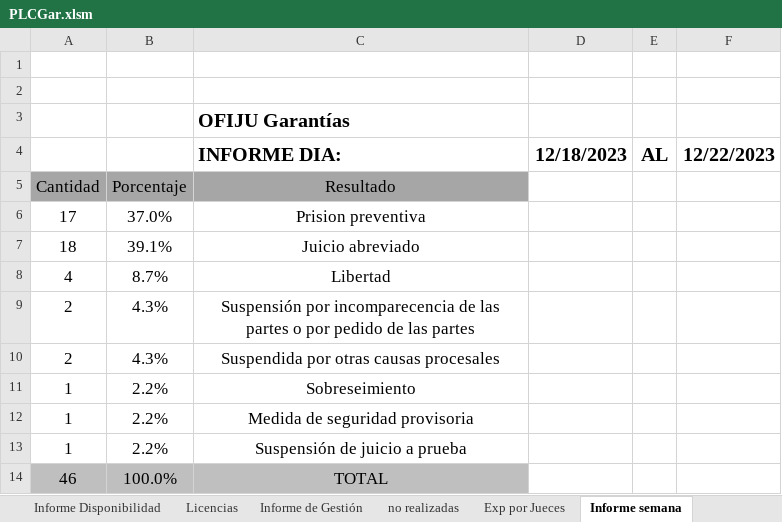
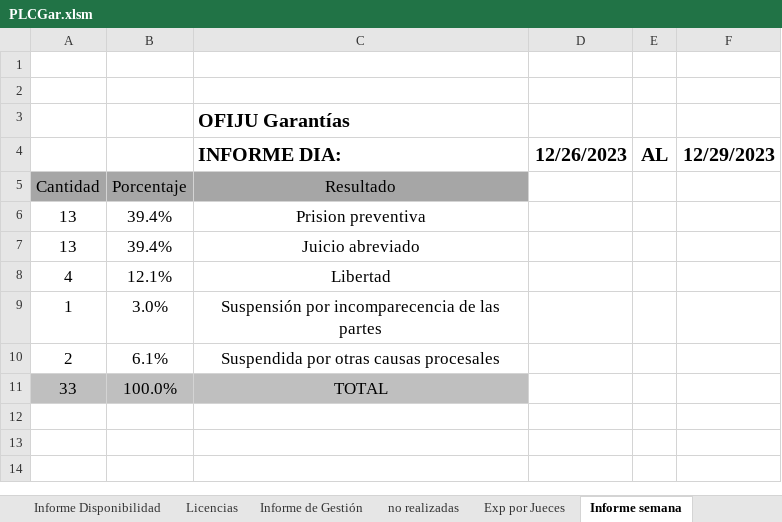
Before and after one commit to OFIJU-GAR/planilla_excel, an Excel workbook: PLCGar.xlsm, sheet Informe semana, drawn as a sheet; values as stored, in another font and other column widths than the file's, no borders; charts and pictures not drawn; removed rows and columns are numbered as before the commit, all else as after; the diff names each change by its address in the sheet, - before the commit and + after, or states it on an @@ line.

```diff
--- a/PLCGar.xlsm (sheet Informe semana)
+++ b/PLCGar.xlsm (sheet Informe semana)
-D4: 12/18/2023
+D4: 12/26/2023
-F4: 12/22/2023
+F4: 12/29/2023
-A6: 17
+A6: 13
-B6: 37.0%
+B6: 39.4%
-A7: 18
+A7: 13
-B7: 39.1%
+B7: 39.4%
-B8: 8.7%
+B8: 12.1%
-row 9: 2 | 4.3% | Suspensión por incomparecencia de las partes o por pedido de las partes
+row 9: 1 | 3.0% | Suspensión por incomparecencia de las partes
-B10: 4.3%
+B10: 6.1%
-row 11: 1 | 2.2% | Sobreseimiento
-row 12: 1 | 2.2% | Medida de seguridad provisoria
-row 13: 1 | 2.2% | Suspensión de juicio a prueba
-A11: 46
+A11: 33
```
Also changed, not shown: sheet EXPEDIENTES, sheet Informe Disponibilidad, sheet Exp por Encargado, sheet Graficos Estadisticos, sheet Exp por Jueces, sheet Exp por Encargado - Alvaro, 4 more sheets, formulas that keep their value, hidden cells, charts or pictures, PLCAcuGral.xlsm.
